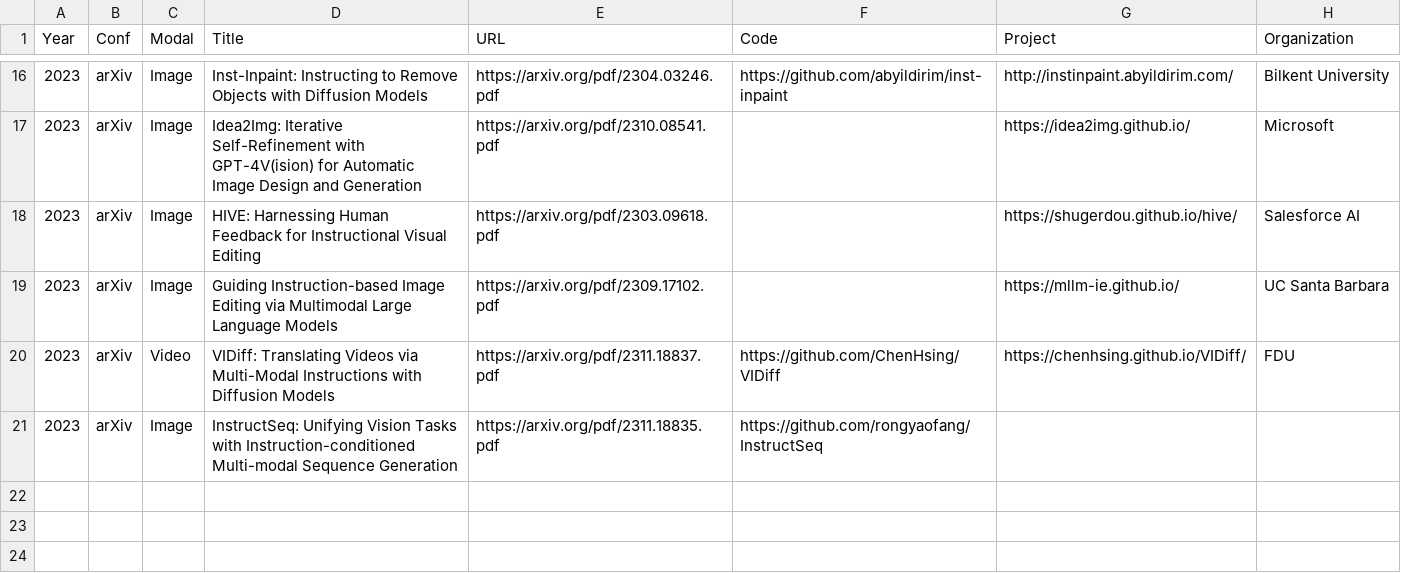
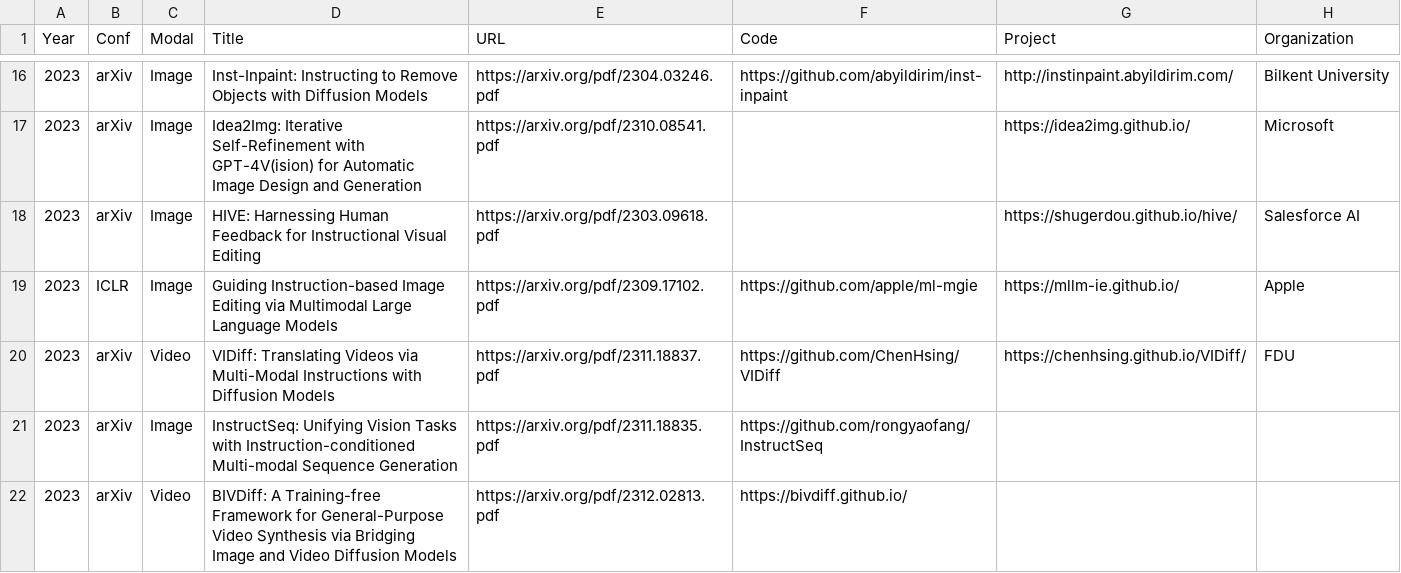
Before and after one commit to yeates/awesome-instruction-prompted-vision, a CSV file: awesome-list.csv, drawn as a sheet; only a part is shown, gaps mark what is left out; the diff covers the shown part only.

```diff
--- a/awesome-list.csv
+++ b/awesome-list.csv
@@ -18,4 +18,5 @@
 2023,arXiv,Image,HIVE: Harnessing Human Feedback for Instructional Visual Editing,https://arxiv.org/pdf/2303.09618.pdf,,https://shugerdou.github.io/hive/,Salesforce AI
-2023,arXiv,Image,Guiding Instruction-based Image Editing via Multimodal Large Language Models,https://arxiv.org/pdf/2309.17102.pdf,,https://mllm-ie.github.io/,UC Santa Barbara
+2023,ICLR,Image,Guiding Instruction-based Image Editing via Multimodal Large Language Models,https://arxiv.org/pdf/2309.17102.pdf,https://github.com/apple/ml-mgie,https://mllm-ie.github.io/,Apple
 2023,arXiv,Video,VIDiff: Translating Videos via Multi-Modal Instructions with Diffusion Models,https://arxiv.org/pdf/2311.18837.pdf,https://github.com/ChenHsing/VIDiff,https://chenhsing.github.io/VIDiff/,FDU
 2023,arXiv,Image,InstructSeq: Unifying Vision Tasks with Instruction-conditioned Multi-modal Sequence Generation,https://arxiv.org/pdf/2311.18835.pdf,https://github.com/rongyaofang/InstructSeq,,
+2023,arXiv,Video,BIVDiff: A Training-free Framework for General-Purpose Video Synthesis via Bridging Image and Video Diffusion Models,https://arxiv.org/pdf/2312.02813.pdf,https://bivdiff.github.io/,,
```
Also changed, not shown: 4 added rows and 3 edited cells elsewhere in this file, 2 other files.
